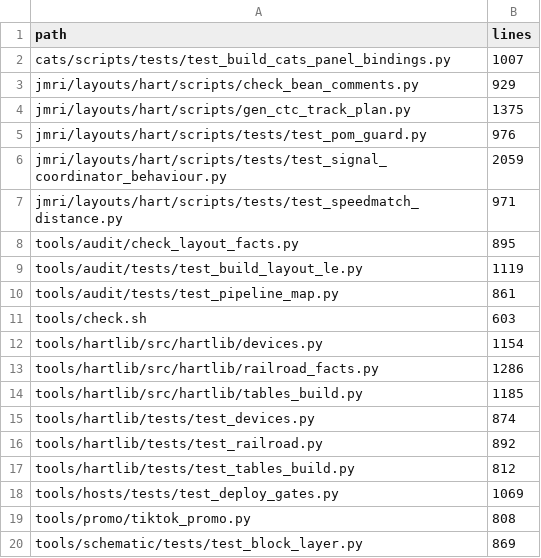
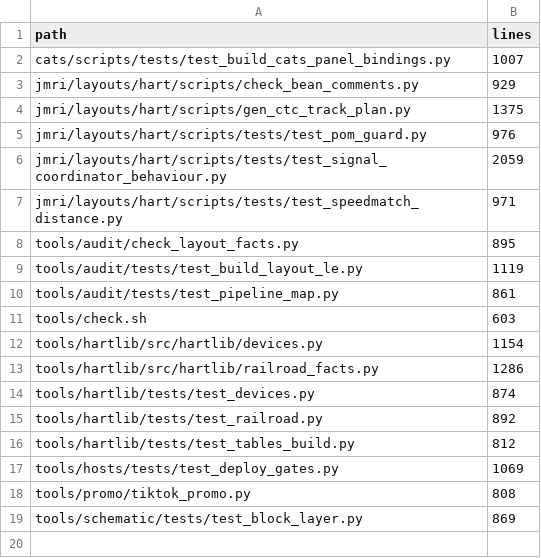
Before and after one commit to lnevo/hart, a CSV file: tools/audit/py_sizes.csv, drawn as a sheet; the diff names each change by its address in the sheet, - before the commit and + after, or states it on an @@ line.

```diff
--- a/tools/audit/py_sizes.csv
+++ b/tools/audit/py_sizes.csv
-row 14: tools/hartlib/src/hartlib/tables_build.py | 1185
```
Also changed, not shown: 25 other files.
